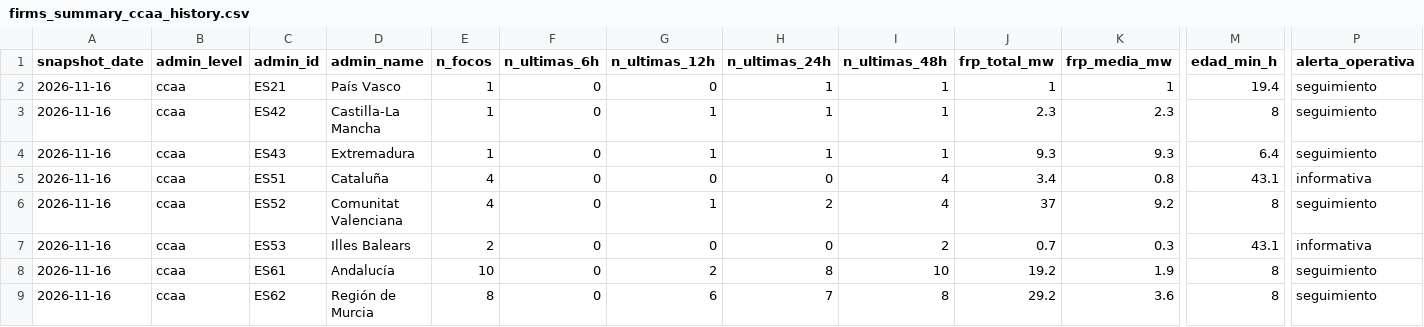
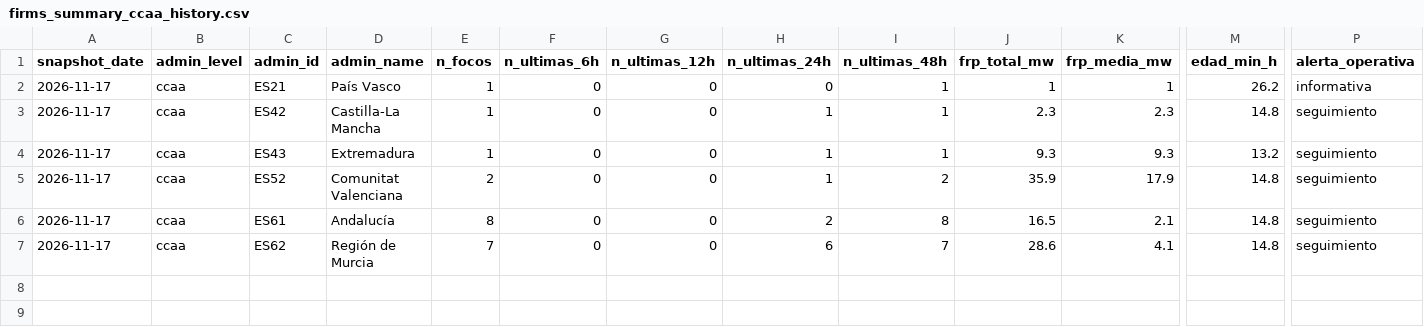
Before and after one commit to santiagomota/visor-fuego, a CSV file: assets/history/firms_summary_ccaa_history.csv, drawn as a sheet; only a part is shown, gaps mark what is left out; removed rows and columns are numbered as before the commit, all else as after; rows hold the shown columns only; the diff names each change by its address in the sheet, - before the commit and + after, or states it on an @@ line.

```diff
--- a/assets/history/firms_summary_ccaa_history.csv
+++ b/assets/history/firms_summary_ccaa_history.csv
-A2:A4 (snapshot_date): 2026-11-16
+A2:A4 (snapshot_date): 2026-11-17
-H2 (n_ultimas_24h): 1
+H2 (n_ultimas_24h): 0
-M2 (edad_min_h): 19.4
+M2 (edad_min_h): 26.2
-P2 (alerta_operativa): seguimiento
+P2 (alerta_operativa): informativa
-G3:G4 (n_ultimas_12h): 1
+G3:G4 (n_ultimas_12h): 0
-M3 (edad_min_h): 8
+M3 (edad_min_h): 14.8
-M4 (edad_min_h): 6.4
+M4 (edad_min_h): 13.2
-row 5: 2026-11-16 | ccaa | ES51 | Cataluña | 4 | 0 | 0 | 0 | 4 | 3.4 | 0.8 | 43.1 | informativa
-A5 (snapshot_date): 2026-11-16
+A5 (snapshot_date): 2026-11-17
-E5 (n_focos): 4
+E5 (n_focos): 2
-G5 (n_ultimas_12h): 1
+G5 (n_ultimas_12h): 0
-H5 (n_ultimas_24h): 2
+H5 (n_ultimas_24h): 1
-I5 (n_ultimas_48h): 4
+I5 (n_ultimas_48h): 2
-J5 (frp_total_mw): 37
+J5 (frp_total_mw): 35.9
-K5 (frp_media_mw): 9.2
+K5 (frp_media_mw): 17.9
-M5 (edad_min_h): 8
+M5 (edad_min_h): 14.8
-row 7: 2026-11-16 | ccaa | ES53 | Illes Balears | 2 | 0 | 0 | 0 | 2 | 0.7 | 0.3 | 43.1 | informativa
-A6:A7 (snapshot_date): 2026-11-16
+A6:A7 (snapshot_date): 2026-11-17
-E6 (n_focos): 10
+E6 (n_focos): 8
-G6 (n_ultimas_12h): 2
+G6 (n_ultimas_12h): 0
-H6 (n_ultimas_24h): 8
+H6 (n_ultimas_24h): 2
-I6 (n_ultimas_48h): 10
+I6 (n_ultimas_48h): 8
-J6 (frp_total_mw): 19.2
+J6 (frp_total_mw): 16.5
-K6 (frp_media_mw): 1.9
+K6 (frp_media_mw): 2.1
-M6:M7 (edad_min_h): 8
+M6:M7 (edad_min_h): 14.8
-E7 (n_focos): 8
+E7 (n_focos): 7
-G7 (n_ultimas_12h): 6
+G7 (n_ultimas_12h): 0
-H7 (n_ultimas_24h): 7
+H7 (n_ultimas_24h): 6
-I7 (n_ultimas_48h): 8
+I7 (n_ultimas_48h): 7
-J7 (frp_total_mw): 29.2
+J7 (frp_total_mw): 28.6
-K7 (frp_media_mw): 3.6
+K7 (frp_media_mw): 4.1
```
Also changed, not shown: assets/aemet/layers.csv, assets/history/firms_summary_provincias_history.csv, 33 other files.
